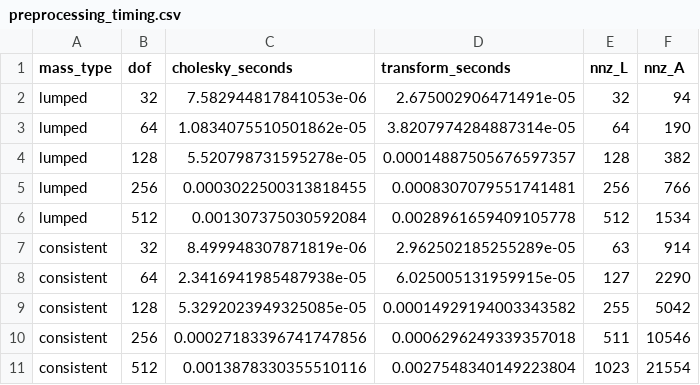
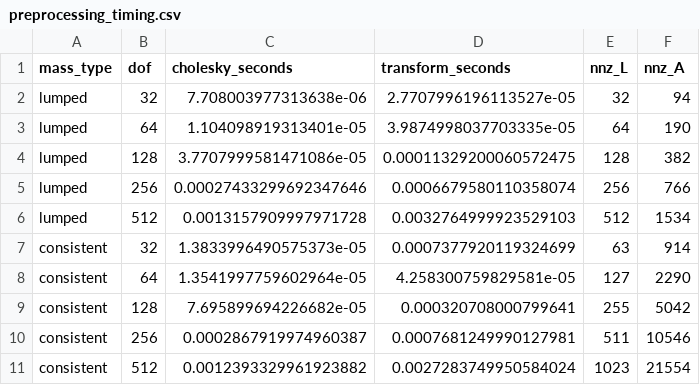
Before and after one commit to Akil003/QubitsAreNotEnough, a CSV file: revision_data/preprocessing_timing.csv, drawn as a sheet.

```diff
--- a/revision_data/preprocessing_timing.csv
+++ b/revision_data/preprocessing_timing.csv
@@ -1,11 +1,11 @@
 mass_type,dof,cholesky_seconds,transform_seconds,nnz_L,nnz_A
-lumped,32,7.582944817841053e-06,2.675002906471491e-05,32,94
-lumped,64,1.0834075510501862e-05,3.8207974284887314e-05,64,190
-lumped,128,5.520798731595278e-05,0.00014887505676597357,128,382
-lumped,256,0.0003022500313818455,0.0008307079551741481,256,766
-lumped,512,0.001307375030592084,0.0028961659409105778,512,1534
-consistent,32,8.499948307871819e-06,2.962502185255289e-05,63,914
-consistent,64,2.3416941985487938e-05,6.025005131959915e-05,127,2290
-consistent,128,5.3292023949325085e-05,0.00014929194003343582,255,5042
-consistent,256,0.00027183396741747856,0.0006296249339357018,511,10546
-consistent,512,0.0013878330355510116,0.0027548340149223804,1023,21554
+lumped,32,7.708003977313638e-06,2.7707996196113527e-05,32,94
+lumped,64,1.104098919313401e-05,3.9874998037703335e-05,64,190
+lumped,128,3.7707999581471086e-05,0.00011329200060572475,128,382
+lumped,256,0.00027433299692347646,0.0006679580110358074,256,766
+lumped,512,0.0013157909997971728,0.0032764999923529103,512,1534
+consistent,32,1.3833996490575373e-05,0.0007377920119324699,63,914
+consistent,64,1.3541997759602964e-05,4.258300759829581e-05,127,2290
+consistent,128,7.695899694226682e-05,0.000320708000799641,255,5042
+consistent,256,0.0002867919974960387,0.0007681249990127981,511,10546
+consistent,512,0.0012393329961923882,0.0027283749950584024,1023,21554
```
Also changed, not shown: revision_data/damage_shot_localization.csv, revision_data/damage_shot_localization_oracle_convention.csv, 43 other files.
